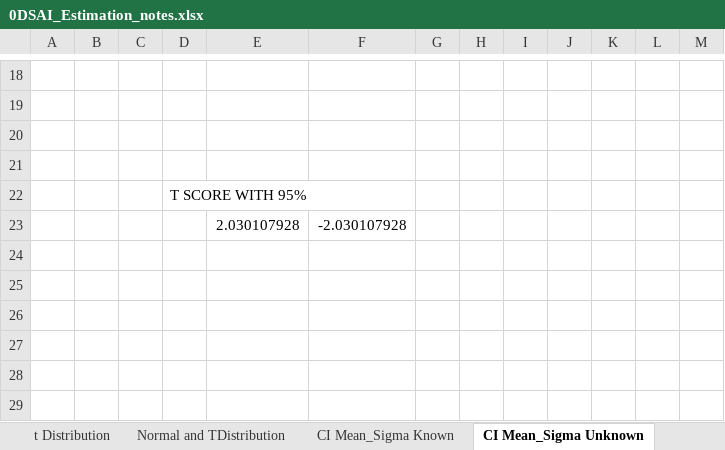
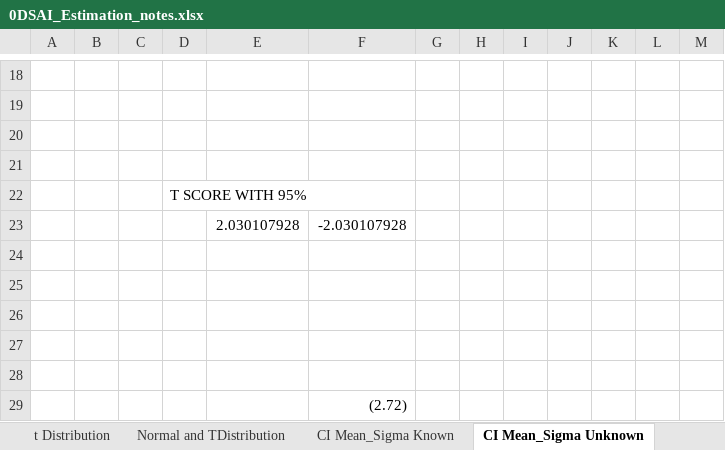
Before and after one commit to AlokSingh8489/IIMB-DSAI-2025-26, an Excel workbook: 0DSAI_Estimation_notes.xlsx, sheet CI Mean_Sigma Unknown, drawn as a sheet; only a part is shown, gaps mark what is left out; values as stored, in another font and other column widths than the file's, no borders; the diff names each change by its address in the sheet, - before the commit and + after, or states it on an @@ line.

```diff
--- a/0DSAI_Estimation_notes.xlsx (sheet CI Mean_Sigma Unknown)
+++ b/0DSAI_Estimation_notes.xlsx (sheet CI Mean_Sigma Unknown)
+row 24: (empty)
+row 25: (empty)
+row 26: (empty)
+row 27: (empty)
+row 28: (empty)
+row 29:  |  |  |  |  | (2.72)
```
Also changed, not shown: sheet Alok Notes, sheet CI Mean_Sigma Known, charts or pictures, 2 other files.
